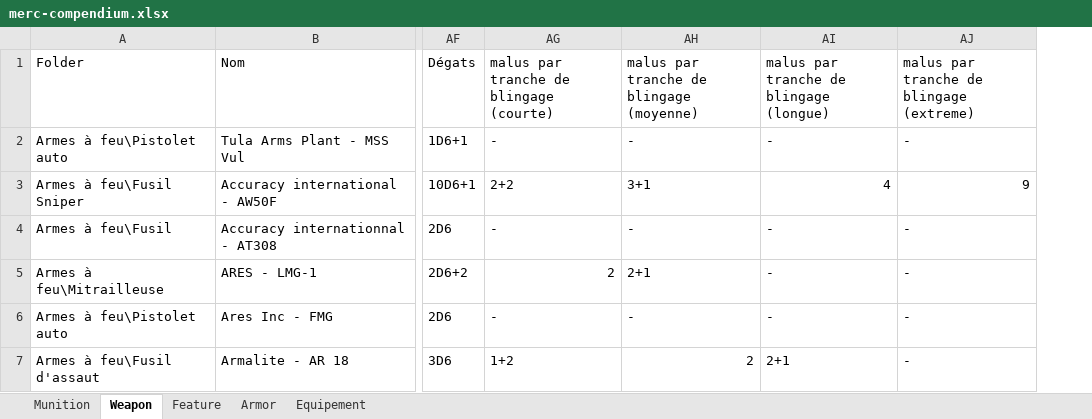
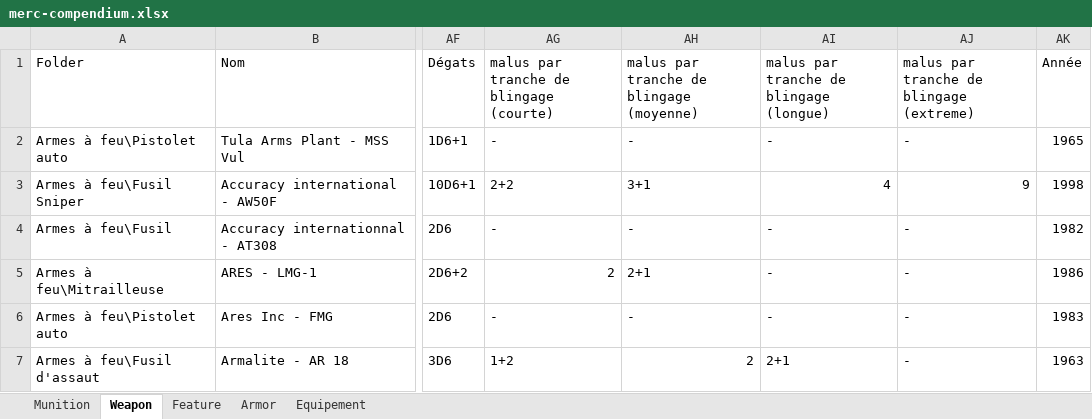
Before and after one commit to nawack/merc2, an Excel workbook: sources/compendium/merc-compendium.xlsx, sheet Weapon, drawn as a sheet; only a part is shown, gaps mark what is left out; values as stored, in another font and other column widths than the file's, no cell formats; the diff covers the shown part only; the diff names each change by its address in the sheet, - before the commit and + after, or states it on an @@ line.

```diff
--- a/sources/compendium/merc-compendium.xlsx (sheet Weapon)
+++ b/sources/compendium/merc-compendium.xlsx (sheet Weapon)
+column AK (Année), rows 2-7: 1965 | 1998 | 1982 | 1986 | 1983 | 1963
```
Also changed, not shown: 2 removed rows and 68 edited cells elsewhere in this sheet, sheet Equipement, sheet Armor, sheet Feature, cell formats, formulas that keep their value, hidden cells, 9 other files.
